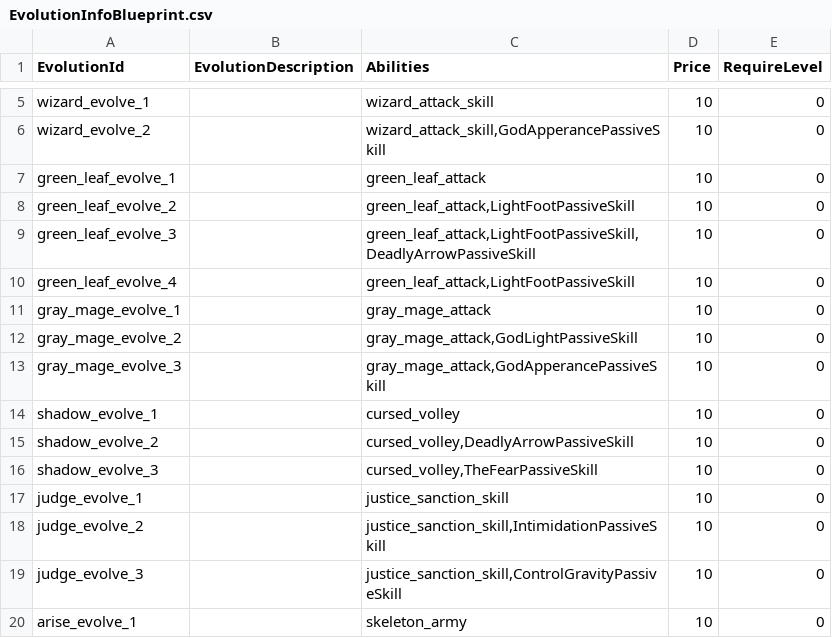
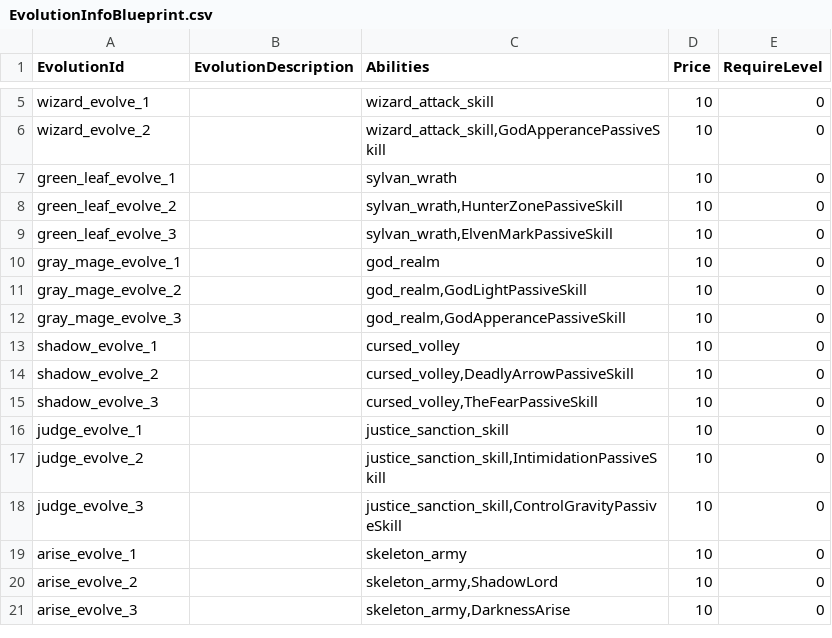
Before and after one commit to CapstoneProjectCastleDefense/GrowCastle, a CSV file: Assets/Resources/BlueprintData/EvolutionInfoBlueprint.csv, drawn as a sheet; only a part is shown, gaps mark what is left out; the shorter side is filled out with more unchanged rows.

Commit message:
update passive skill for gray mage and green leaf

```diff
--- a/Assets/Resources/BlueprintData/EvolutionInfoBlueprint.csv
+++ b/Assets/Resources/BlueprintData/EvolutionInfoBlueprint.csv
@@ -6,9 +6,8 @@ wizard_evolve_1,,wizard_attack_skill,10,0
 wizard_evolve_2,,"wizard_attack_skill,GodApperancePassiveSkill",10,0
-green_leaf_evolve_1,,green_leaf_attack,10,0
-green_leaf_evolve_2,,"green_leaf_attack,LightFootPassiveSkill",10,0
-green_leaf_evolve_3,,"green_leaf_attack,LightFootPassiveSkill,DeadlyArrowPassiveSkill",10,0
-green_leaf_evolve_4,,"green_leaf_attack,LightFootPassiveSkill",10,0
-gray_mage_evolve_1,,gray_mage_attack,10,0
-gray_mage_evolve_2,,"gray_mage_attack,GodLightPassiveSkill",10,0
-gray_mage_evolve_3,,"gray_mage_attack,GodApperancePassiveSkill",10,0
+green_leaf_evolve_1,,sylvan_wrath,10,0
+green_leaf_evolve_2,,"sylvan_wrath,HunterZonePassiveSkill",10,0
+green_leaf_evolve_3,,"sylvan_wrath,ElvenMarkPassiveSkill",10,0
+gray_mage_evolve_1,,god_realm,10,0
+gray_mage_evolve_2,,"god_realm,GodLightPassiveSkill",10,0
+gray_mage_evolve_3,,"god_realm,GodApperancePassiveSkill",10,0
 shadow_evolve_1,,cursed_volley,10,0
```
Also changed, not shown: Assets/Resources/BlueprintData/Hero.csv, Assets/Resources/BlueprintData/Skill.csv, 50 other files.
